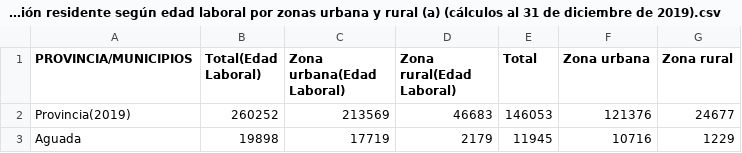
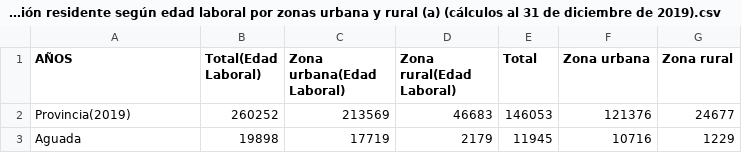
Before and after one commit to LFrench03/La-Perla-del-Sur, a CSV file: app/data/csv/ Población residente según edad laboral por zonas urbana y rural (a) (cálculos al 31 de diciembre de 2019).csv, drawn as a sheet; only a part is shown.

```diff
--- a/app/data/csv/ Población residente según edad laboral por zonas urbana y rural (a) (cálculos al 31 de diciembre de 2019).csv
+++ b/app/data/csv/ Población residente según edad laboral por zonas urbana y rural (a) (cálculos al 31 de diciembre de 2019).csv
@@ -1,2 +1,2 @@
-PROVINCIA/MUNICIPIOS,Total(Edad Laboral),Zona urbana(Edad Laboral),Zona rural(Edad Laboral),Total,Zona urbana,Zona rural
+AÑOS,Total(Edad Laboral),Zona urbana(Edad Laboral),Zona rural(Edad Laboral),Total,Zona urbana,Zona rural
 Provincia(2019),260252,213569,46683,146053,121376,24677
```
Also changed, not shown: app/data/csv/ Salario medio mensual en entidades estatales por municipios.csv, app/data/csv/Salario medio mensual en entidades estatales y mixtas por provincias.csv, 4 other files.
